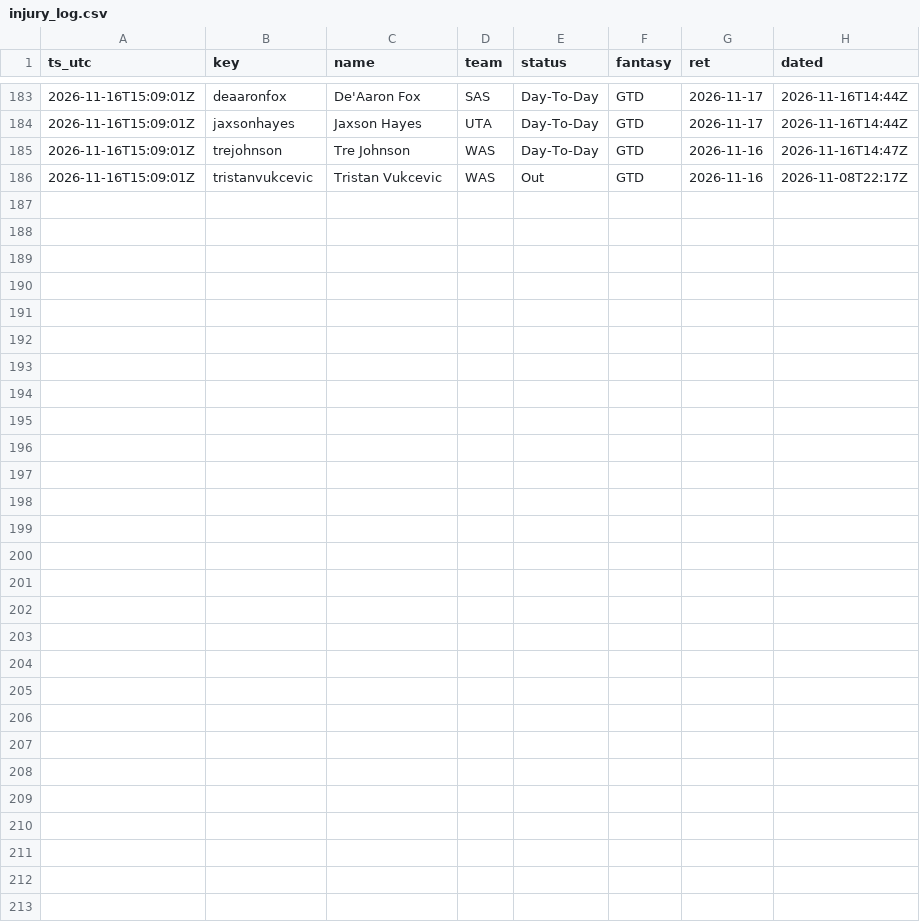
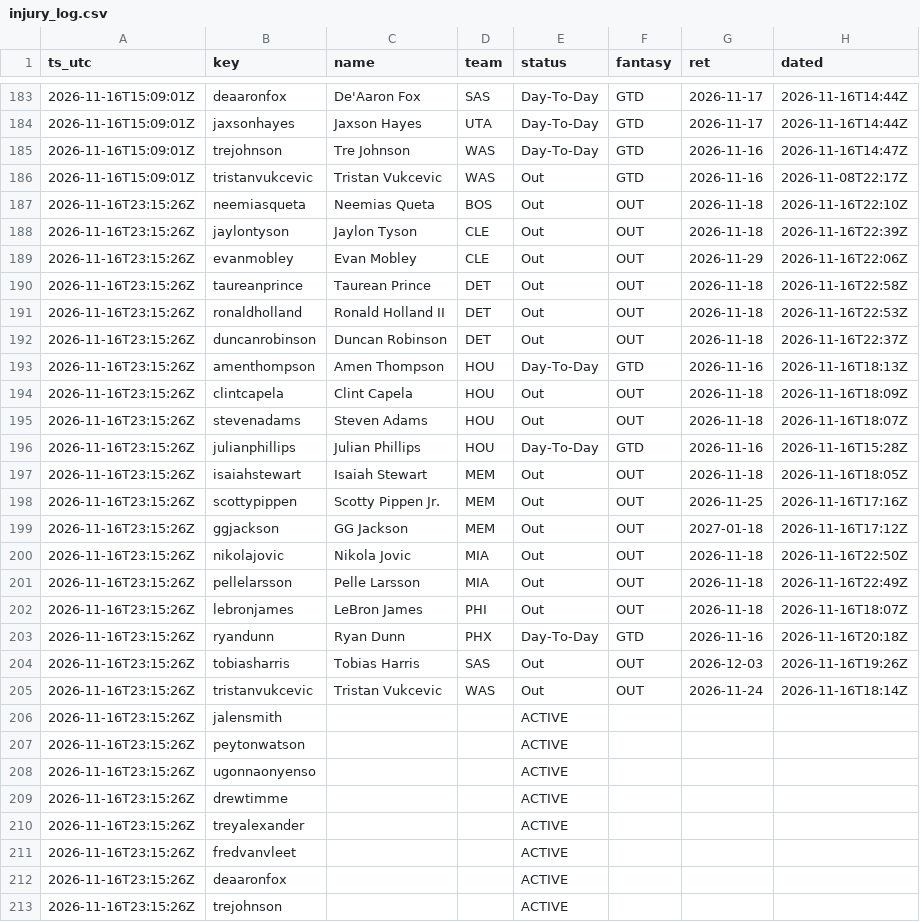
Before and after one commit to lan61t/t27a, a CSV file: live/injury_log.csv, drawn as a sheet; only a part is shown, gaps mark what is left out.

```diff
--- a/live/injury_log.csv
+++ b/live/injury_log.csv
@@ -186 +186,28 @@ ts_utc,key,name,team,status,fantasy,ret,dated
 2026-11-16T15:09:01Z,tristanvukcevic,Tristan Vukcevic,WAS,Out,GTD,2026-11-16,2026-11-08T22:17Z
+2026-11-16T23:15:26Z,neemiasqueta,Neemias Queta,BOS,Out,OUT,2026-11-18,2026-11-16T22:10Z
+2026-11-16T23:15:26Z,jaylontyson,Jaylon Tyson,CLE,Out,OUT,2026-11-18,2026-11-16T22:39Z
+2026-11-16T23:15:26Z,evanmobley,Evan Mobley,CLE,Out,OUT,2026-11-29,2026-11-16T22:06Z
+2026-11-16T23:15:26Z,taureanprince,Taurean Prince,DET,Out,OUT,2026-11-18,2026-11-16T22:58Z
+2026-11-16T23:15:26Z,ronaldholland,Ronald Holland II,DET,Out,OUT,2026-11-18,2026-11-16T22:53Z
+2026-11-16T23:15:26Z,duncanrobinson,Duncan Robinson,DET,Out,OUT,2026-11-18,2026-11-16T22:37Z
+2026-11-16T23:15:26Z,amenthompson,Amen Thompson,HOU,Day-To-Day,GTD,2026-11-16,2026-11-16T18:13Z
+2026-11-16T23:15:26Z,clintcapela,Clint Capela,HOU,Out,OUT,2026-11-18,2026-11-16T18:09Z
+2026-11-16T23:15:26Z,stevenadams,Steven Adams,HOU,Out,OUT,2026-11-18,2026-11-16T18:07Z
+2026-11-16T23:15:26Z,julianphillips,Julian Phillips,HOU,Day-To-Day,GTD,2026-11-16,2026-11-16T15:28Z
+2026-11-16T23:15:26Z,isaiahstewart,Isaiah Stewart,MEM,Out,OUT,2026-11-18,2026-11-16T18:05Z
+2026-11-16T23:15:26Z,scottypippen,Scotty Pippen Jr.,MEM,Out,OUT,2026-11-25,2026-11-16T17:16Z
+2026-11-16T23:15:26Z,ggjackson,GG Jackson,MEM,Out,OUT,2027-01-18,2026-11-16T17:12Z
+2026-11-16T23:15:26Z,nikolajovic,Nikola Jovic,MIA,Out,OUT,2026-11-18,2026-11-16T22:50Z
+2026-11-16T23:15:26Z,pellelarsson,Pelle Larsson,MIA,Out,OUT,2026-11-18,2026-11-16T22:49Z
+2026-11-16T23:15:26Z,lebronjames,LeBron James,PHI,Out,OUT,2026-11-18,2026-11-16T18:07Z
+2026-11-16T23:15:26Z,ryandunn,Ryan Dunn,PHX,Day-To-Day,GTD,2026-11-16,2026-11-16T20:18Z
+2026-11-16T23:15:26Z,tobiasharris,Tobias Harris,SAS,Out,OUT,2026-12-03,2026-11-16T19:26Z
+2026-11-16T23:15:26Z,tristanvukcevic,Tristan Vukcevic,WAS,Out,OUT,2026-11-24,2026-11-16T18:14Z
+2026-11-16T23:15:26Z,jalensmith,,,ACTIVE,,,
+2026-11-16T23:15:26Z,peytonwatson,,,ACTIVE,,,
+2026-11-16T23:15:26Z,ugonnaonyenso,,,ACTIVE,,,
+2026-11-16T23:15:26Z,drewtimme,,,ACTIVE,,,
+2026-11-16T23:15:26Z,treyalexander,,,ACTIVE,,,
+2026-11-16T23:15:26Z,fredvanvleet,,,ACTIVE,,,
+2026-11-16T23:15:26Z,deaaronfox,,,ACTIVE,,,
+2026-11-16T23:15:26Z,trejohnson,,,ACTIVE,,,
```
Also changed, not shown: 7 other files.
